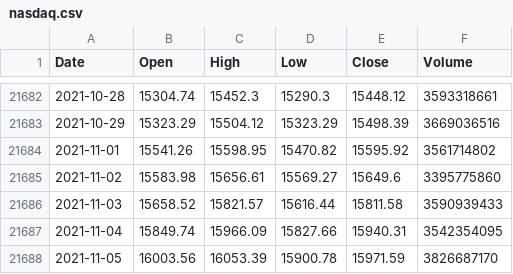
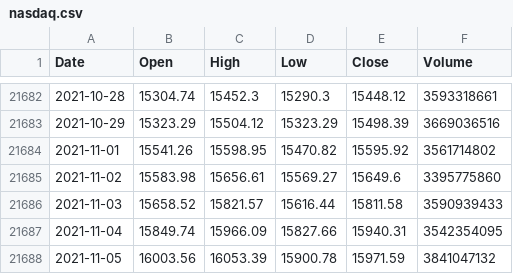
Before and after one commit to KwangYeol/stock-now, a CSV file: index/nasdaq.csv, drawn as a sheet; only a part is shown, gaps mark what is left out.

```diff
--- a/index/nasdaq.csv
+++ b/index/nasdaq.csv
@@ -21687,2 +21687,2 @@ Date,Open,High,Low,Close,Volume
 2021-11-04,15849.74,15966.09,15827.66,15940.31,3542354095
-2021-11-05,16003.56,16053.39,15900.78,15971.59,3826687170
+2021-11-05,16003.56,16053.39,15900.78,15971.59,3841047132
```
Also changed, not shown: 2 other files.
